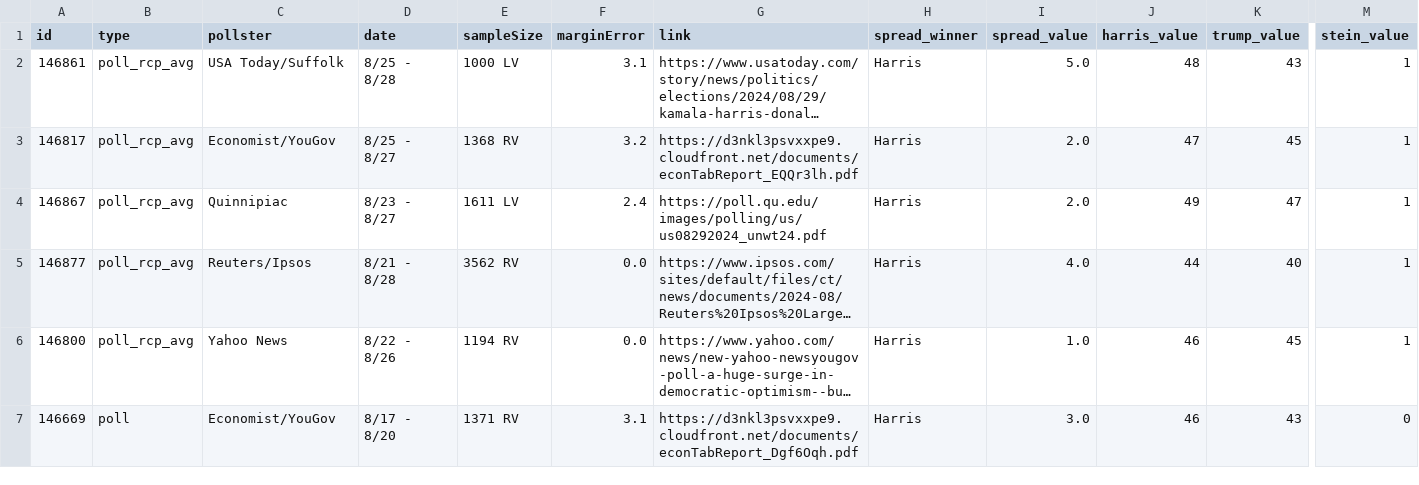
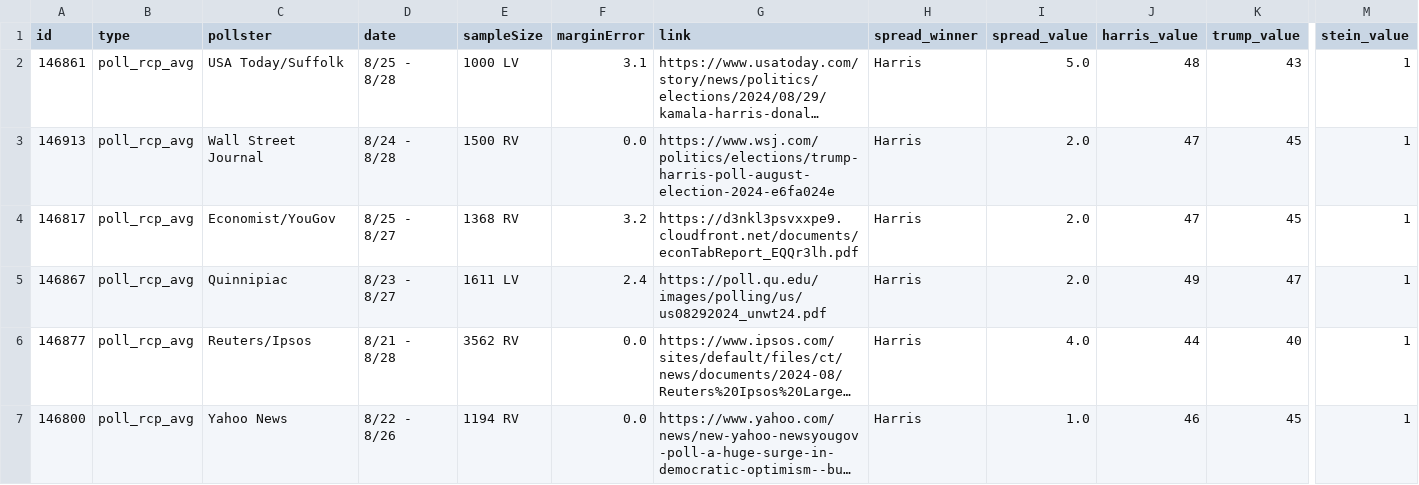
Before and after one commit to stiles/polls, a CSV file: data/polls/general_third_parties.csv, drawn as a sheet; only a part is shown, gaps mark what is left out; the shorter side is filled out with more unchanged rows; long unchanged cells end in …; rows hold the shown columns only; the diff names each change by its address in the sheet, - before the commit and + after, or states it on an @@ line.

```diff
--- a/data/polls/general_third_parties.csv
+++ b/data/polls/general_third_parties.csv
+row 3: 146913 | poll_rcp_avg | Wall Street Journal | 8/24 - 8/28 | 1500 RV | 0.0 | https://www.wsj.com/politics/elections/trump-harris-poll-august-election-2024-e6fa024e | Harris | 2.0 | 47 | 45 | 1
```
Also changed, not shown: data/polls/harris_favorability.csv, data/polls_avg/general_third_parties.csv, 8 other files.
